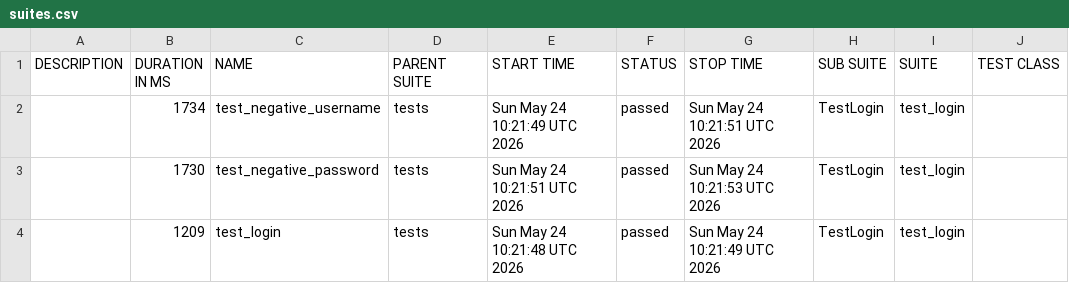
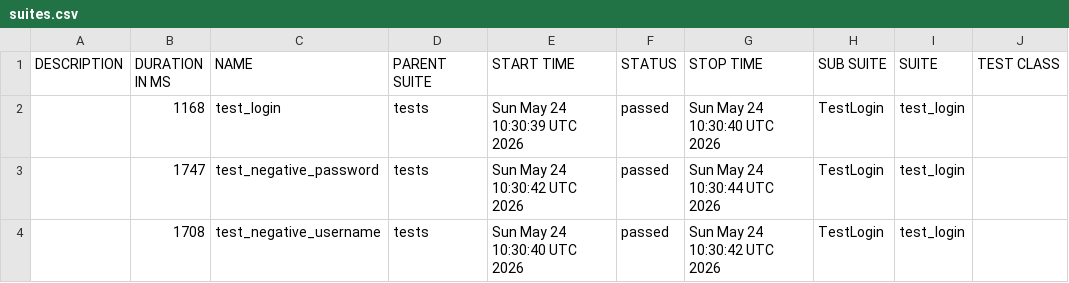
Before and after one commit to Kraym228/authorization_test_mini_project, a CSV file: data/suites.csv, drawn as a sheet; only a part is shown; the diff names each change by its address in the sheet, - before the commit and + after, or states it on an @@ line.

```diff
--- a/data/suites.csv
+++ b/data/suites.csv
-B2 (DURATION IN MS): 1734
+B2 (DURATION IN MS): 1168
-C2 (NAME): test_negative_username
+C2 (NAME): test_login
-E2 (START TIME): Sun May 24 10:21:49 UTC 2026
+E2 (START TIME): Sun May 24 10:30:39 UTC 2026
-G2 (STOP TIME): Sun May 24 10:21:51 UTC 2026
+G2 (STOP TIME): Sun May 24 10:30:40 UTC 2026
-B3 (DURATION IN MS): 1730
+B3 (DURATION IN MS): 1747
-E3 (START TIME): Sun May 24 10:21:51 UTC 2026
+E3 (START TIME): Sun May 24 10:30:42 UTC 2026
-G3 (STOP TIME): Sun May 24 10:21:53 UTC 2026
+G3 (STOP TIME): Sun May 24 10:30:44 UTC 2026
-B4 (DURATION IN MS): 1209
+B4 (DURATION IN MS): 1708
-C4 (NAME): test_login
+C4 (NAME): test_negative_username
-E4 (START TIME): Sun May 24 10:21:48 UTC 2026
+E4 (START TIME): Sun May 24 10:30:40 UTC 2026
-G4 (STOP TIME): Sun May 24 10:21:49 UTC 2026
+G4 (STOP TIME): Sun May 24 10:30:42 UTC 2026
```
Also changed, not shown: 27 other files.
